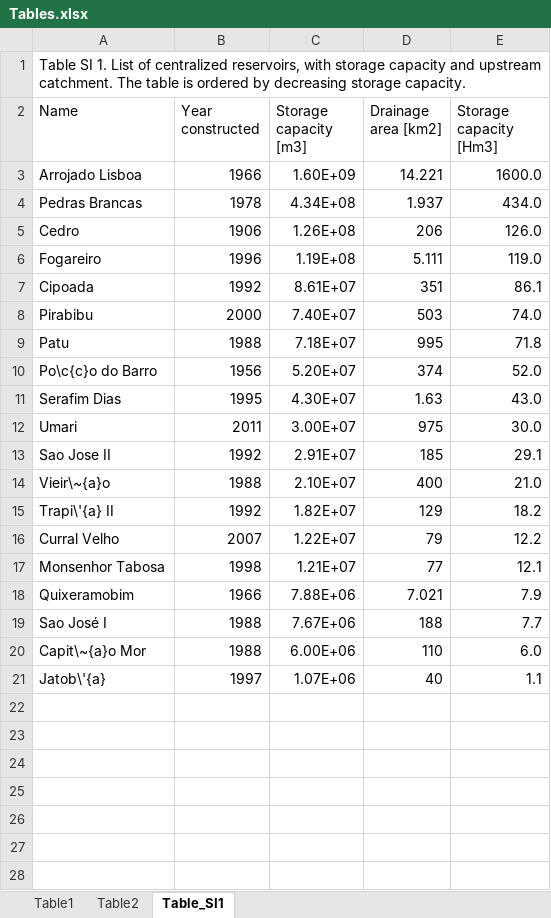
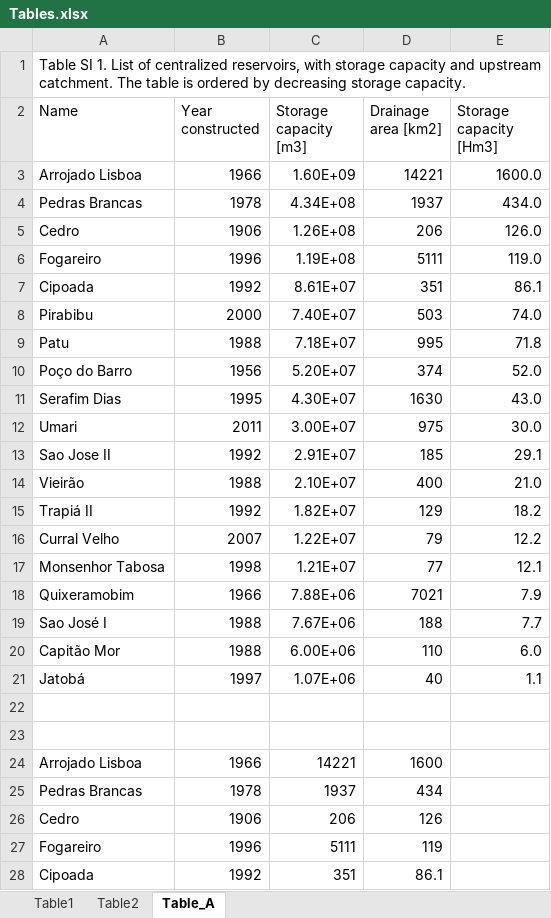
Before and after one commit to paolchol/DRN-analysis, an Excel workbook: Figures and tables/paper/Tables.xlsx, sheet Table_A, drawn as a sheet; only a part is shown; values as stored, in another font and other column widths than the file's, no borders; the diff covers the shown part only; the diff names each change by its address in the sheet, - before the commit and + after, or states it on an @@ line.

Commit message:
images, tables, biblio, appendix

```diff
--- a/Figures and tables/paper/Tables.xlsx (sheet Table_A)
+++ b/Figures and tables/paper/Tables.xlsx (sheet Table_A)
-sheet tab: Table_SI1
+sheet tab: Table_A
-D3 (Drainage area [km2]): 14.221
+D3 (Drainage area [km2]): 14221
-D4 (Drainage area [km2]): 1.937
+D4 (Drainage area [km2]): 1937
-D6 (Drainage area [km2]): 5.111
+D6 (Drainage area [km2]): 5111
-A10 (Name): Po\c{c}o do Barro
+A10 (Name): Poço do Barro
-D11 (Drainage area [km2]): 1.63
+D11 (Drainage area [km2]): 1630
-A14 (Name): Vieir\~{a}o
+A14 (Name): Vieirão
-A15 (Name): Trapi\'{a} II
+A15 (Name): Trapiá II
-D18 (Drainage area [km2]): 7.021
+D18 (Drainage area [km2]): 7021
-A20 (Name): Capit\~{a}o Mor
+A20 (Name): Capitão Mor
-A21 (Name): Jatob\'{a}
+A21 (Name): Jatobá
+row 22: (empty)
+row 23: (empty)
+row 24: Arrojado Lisboa | 1966 | 14221 | 1600
+row 25: Pedras Brancas | 1978 | 1937 | 434
+row 26: Cedro | 1906 | 206 | 126
+row 27: Fogareiro | 1996 | 5111 | 119
+row 28: Cipoada | 1992 | 351 | 86.1
```
Also changed, not shown: 14 added rows elsewhere in this sheet, sheet Table1, 23 other files.
